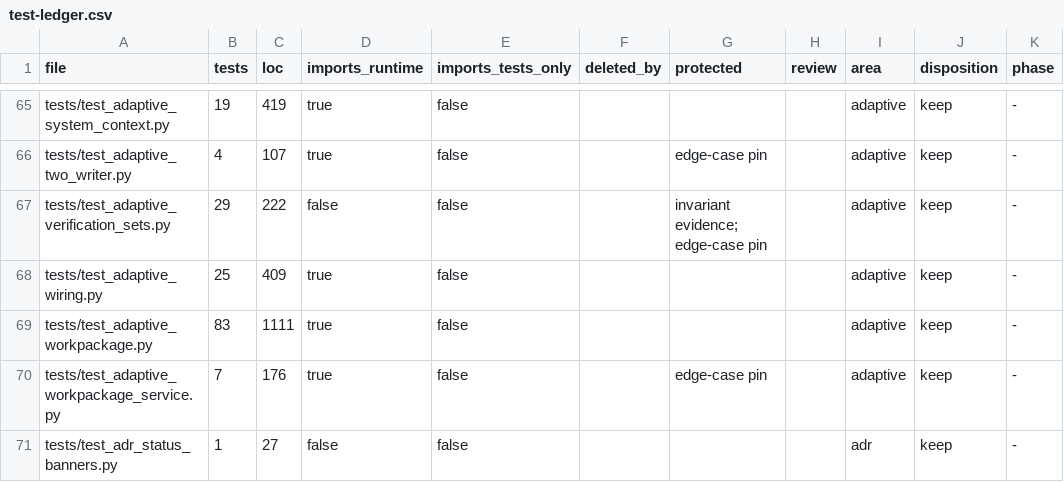
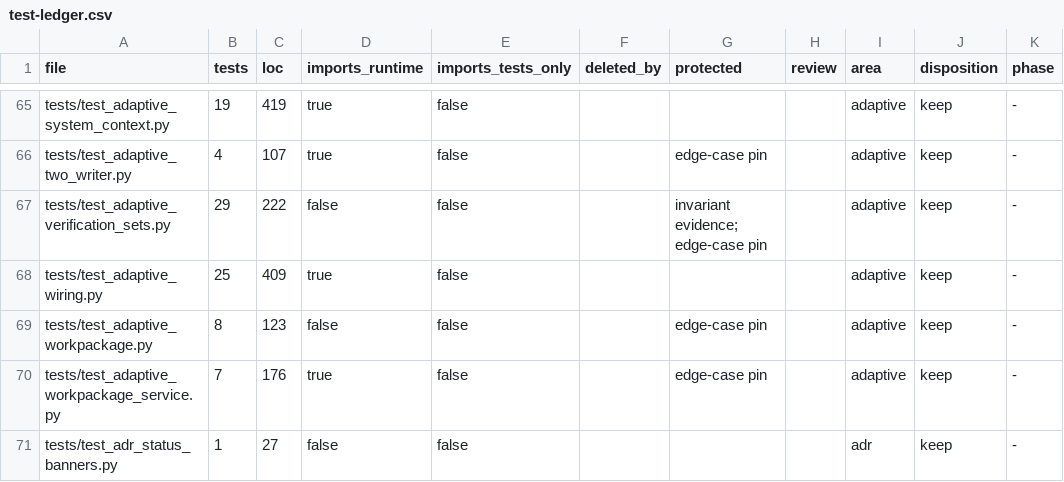
Before and after one commit to forcewake/forge, a CSV file: docs/roadmap/2026-09-29-simplification/test-ledger.csv, drawn as a sheet; only a part is shown, gaps mark what is left out; the diff names each change by its address in the sheet, - before the commit and + after, or states it on an @@ line.

Commit message:
test(scope): retire multiwriter coordination and retain single-target authority

```diff
--- a/docs/roadmap/2026-09-29-simplification/test-ledger.csv
+++ b/docs/roadmap/2026-09-29-simplification/test-ledger.csv
-B69 (tests): 83
+B69 (tests): 8
-C69 (loc): 1111
+C69 (loc): 123
-D69 (imports_runtime): true
+D69 (imports_runtime): false
-G69 (protected): (empty)
+G69 (protected): edge-case pin
```
Also changed, not shown: 3 other files.
